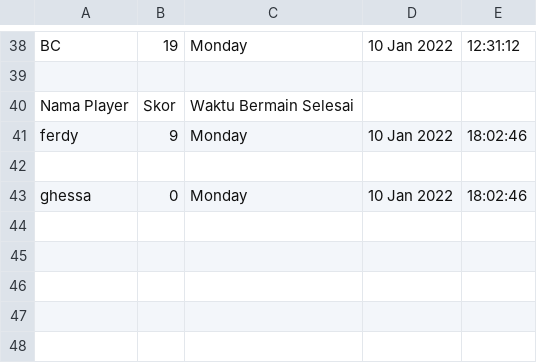
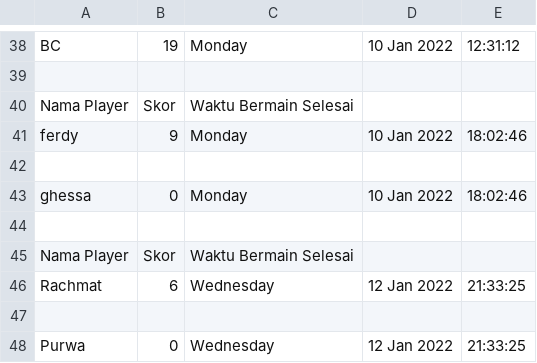
Before and after one commit to rchm4tPS/Scrabble_in_C, a CSV file: history.csv, drawn as a sheet; only a part is shown, gaps mark what is left out; the diff names each change by its address in the sheet, - before the commit and + after, or states it on an @@ line.

```diff
--- a/history.csv
+++ b/history.csv
+row 44: (empty)
+row 45: Nama Player | Skor | Waktu Bermain Selesai
+row 46: Rachmat | 6 | Wednesday | 12 Jan 2022 | 21:33:25
+row 47: (empty)
+row 48: Purwa | 0 | Wednesday | 12 Jan 2022 | 21:33:25
```
Also changed, not shown: 3 other files.
